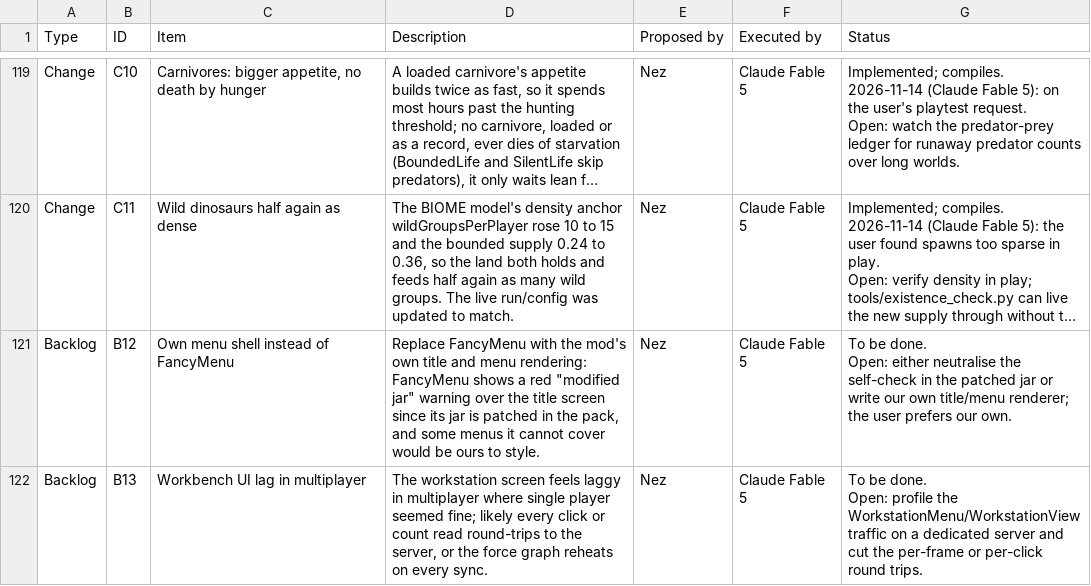
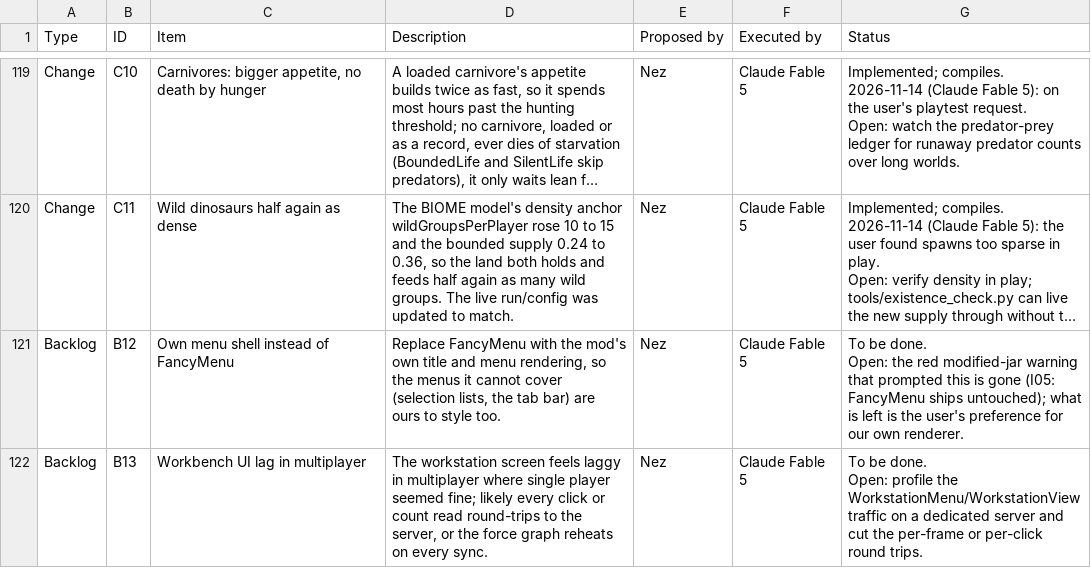
Before and after one commit to Nezv/Ark-Survival-Returns, a CSV file: Dashboard.csv, drawn as a sheet; only a part is shown, gaps mark what is left out; long unchanged cells end in …; ↵ is a line break in a cell; the diff covers the shown part only; the diff names each change by its address in the sheet, - before the commit and + after, or states it on an @@ line.

```diff
--- a/Dashboard.csv
+++ b/Dashboard.csv
-D121 (Description): …and menu rendering: FancyMenu shows a red "modified jar" warning over the title screen since its jar is patched in the pack, and some menus it cannot cover would be ours to style.
+D121 (Description): …and menu rendering, so the menus it cannot cover (selection lists, the tab bar) are ours to style too.
-G121 (Status): …done. ↵ Open: either neutralise the self-check in the patched jar or write our own title/menu renderer; the user prefers our own.
+G121 (Status): …done. ↵ Open: the red modified-jar warning that prompted this is gone (I05: FancyMenu ships untouched); what is left is the user's preference for our own renderer.
```
Also changed, not shown: 1 added row and 2 edited cells elsewhere in this file, 4 other files.
